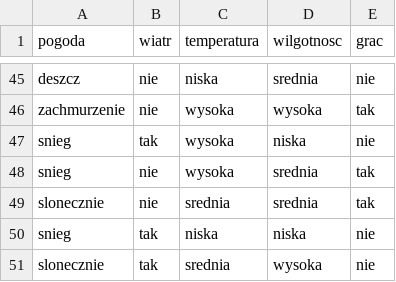
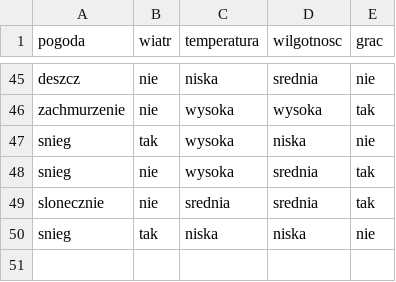
Before and after one commit to mmich-pl/AI-Algorithms, a CSV file: NaiveBayes/weather_header.csv, drawn as a sheet; only a part is shown, gaps mark what is left out; the diff names each change by its address in the sheet, - before the commit and + after, or states it on an @@ line.

Commit message:
naive bayes - finnish

```diff
--- a/NaiveBayes/weather_header.csv
+++ b/NaiveBayes/weather_header.csv
-row 51: slonecznie | tak | srednia | wysoka | nie
```
Also changed, not shown: 2 other files.
